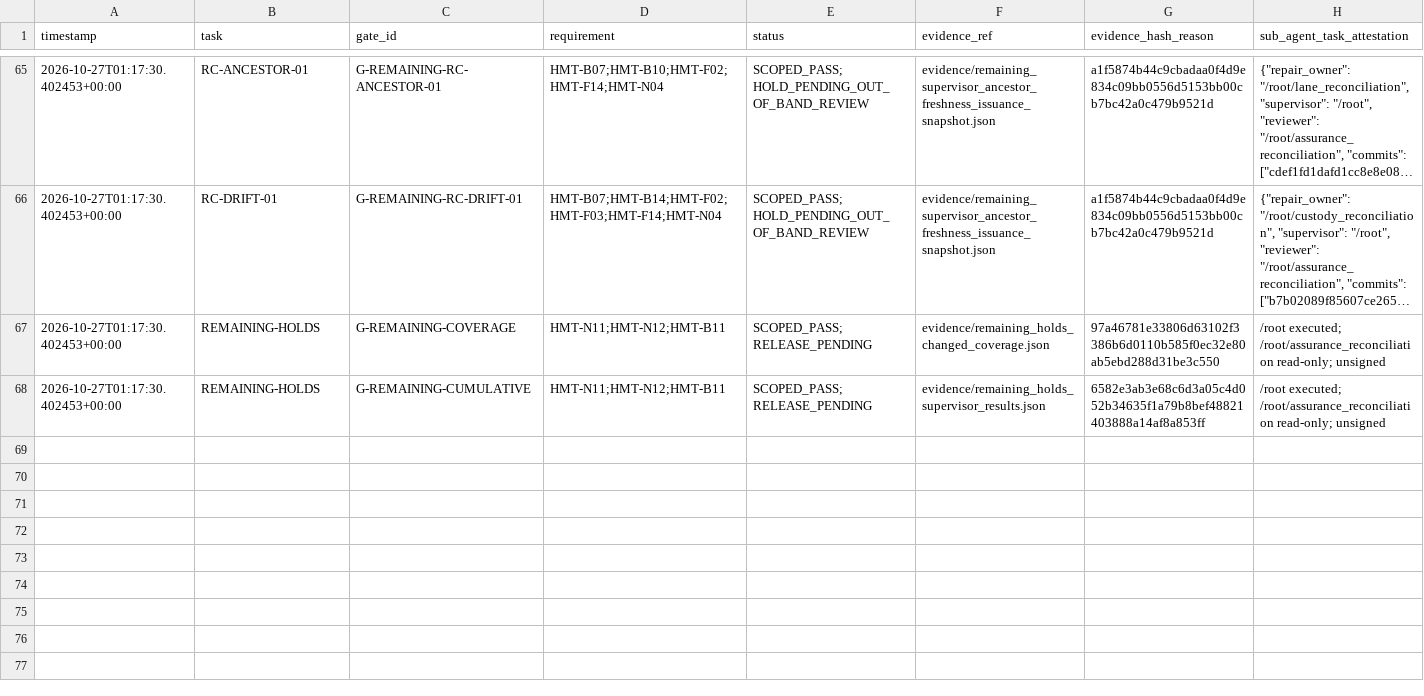
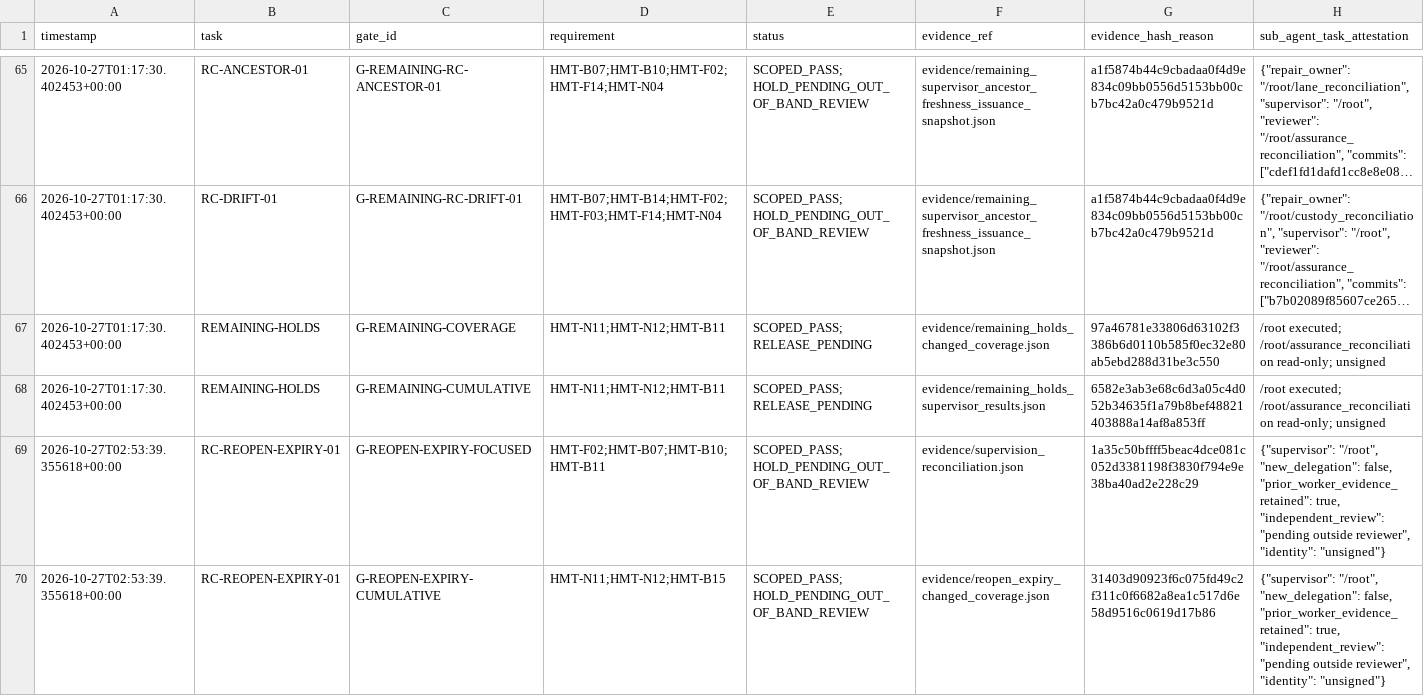
Before and after one commit to CollaborativeMinD/HMT-RnD-Environment, a CSV file: evidence/Cumulative_Gate_Ledger.csv, drawn as a sheet; only a part is shown, gaps mark what is left out; long unchanged cells end in ….

```diff
--- a/evidence/Cumulative_Gate_Ledger.csv
+++ b/evidence/Cumulative_Gate_Ledger.csv
@@ -68 +68,3 @@ timestamp,task,gate_id,requirement,status,evidence_ref,evidence_hash_reason,sub_
 2026-10-27T01:17:30.402453+00:00,REMAINING-HOLDS,G-REMAINING-CUMULATIVE,HMT-N11;HMT-N12;HMT-B11,SCOPED_PASS; RELEASE_PENDING,evidence/remaining_holds_supervisor_results.json,6582e3ab3e68c6d3a05c4d052b34635f1a79b8bef48821403888a14af8a853ff,/root executed; /root/assurance_reconciliation read-only; unsigned
+2026-10-27T02:53:39.355618+00:00,RC-REOPEN-EXPIRY-01,G-REOPEN-EXPIRY-FOCUSED,HMT-F02;HMT-B07;HMT-B10;HMT-B11,SCOPED_PASS; HOLD_PENDING_OUT_OF_BAND_REVIEW,evidence/supervision_reconciliation.json,1a35c50bffff5beac4dce081c052d3381198f3830f794e9e38ba40ad2e228c29,"{""supervisor"": ""/root"", ""new_delegation"": false, ""prior_worker_evidence_retained"": true, ""independent_review"": ""pending outside reviewer"", ""identity"": ""unsigned""}"
+2026-10-27T02:53:39.355618+00:00,RC-REOPEN-EXPIRY-01,G-REOPEN-EXPIRY-CUMULATIVE,HMT-N11;HMT-N12;HMT-B15,SCOPED_PASS; HOLD_PENDING_OUT_OF_BAND_REVIEW,evidence/reopen_expiry_changed_coverage.json,31403d90923f6c075fd49c2f311c0f6682a8ea1c517d6e58d9516c0619d17b86,"{""supervisor"": ""/root"", ""new_delegation"": false, ""prior_worker_evidence_retained"": true, ""independent_review"": ""pending outside reviewer"", ""identity"": ""unsigned""}"
```
Also changed, not shown: evidence/Reverse_RCA_Ledger.csv, 38 other files.
